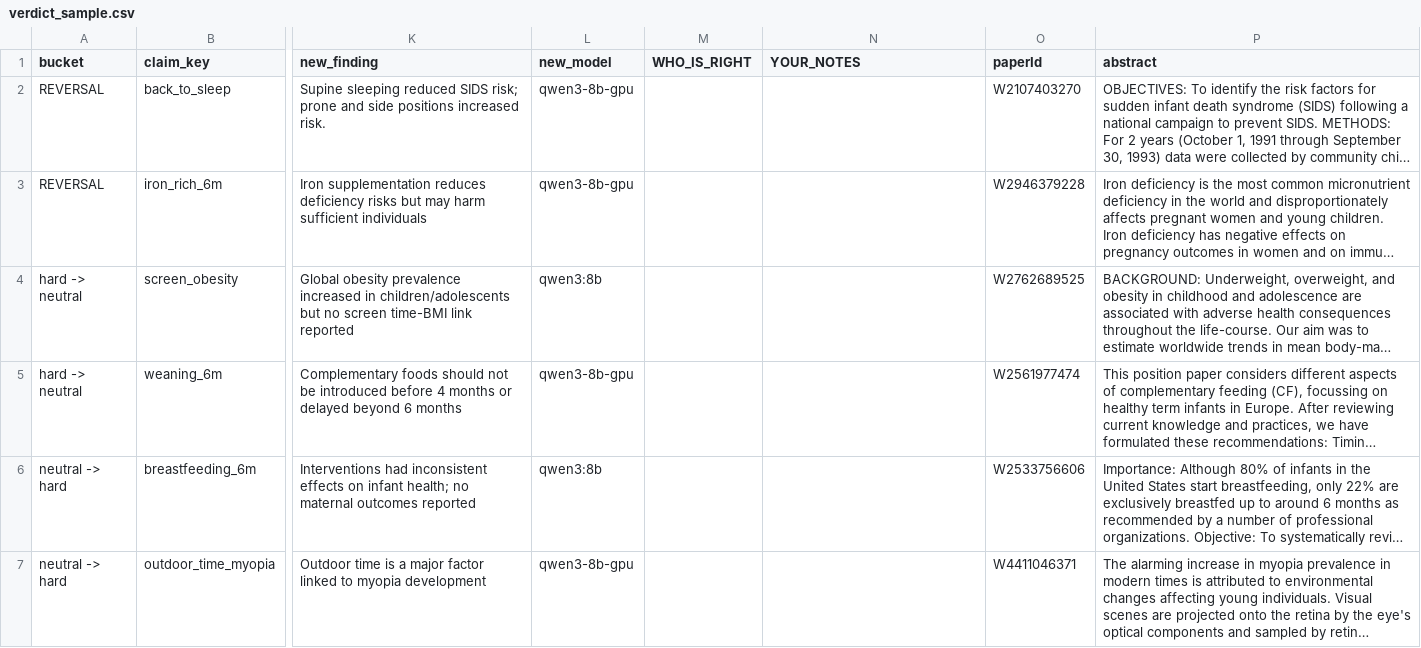
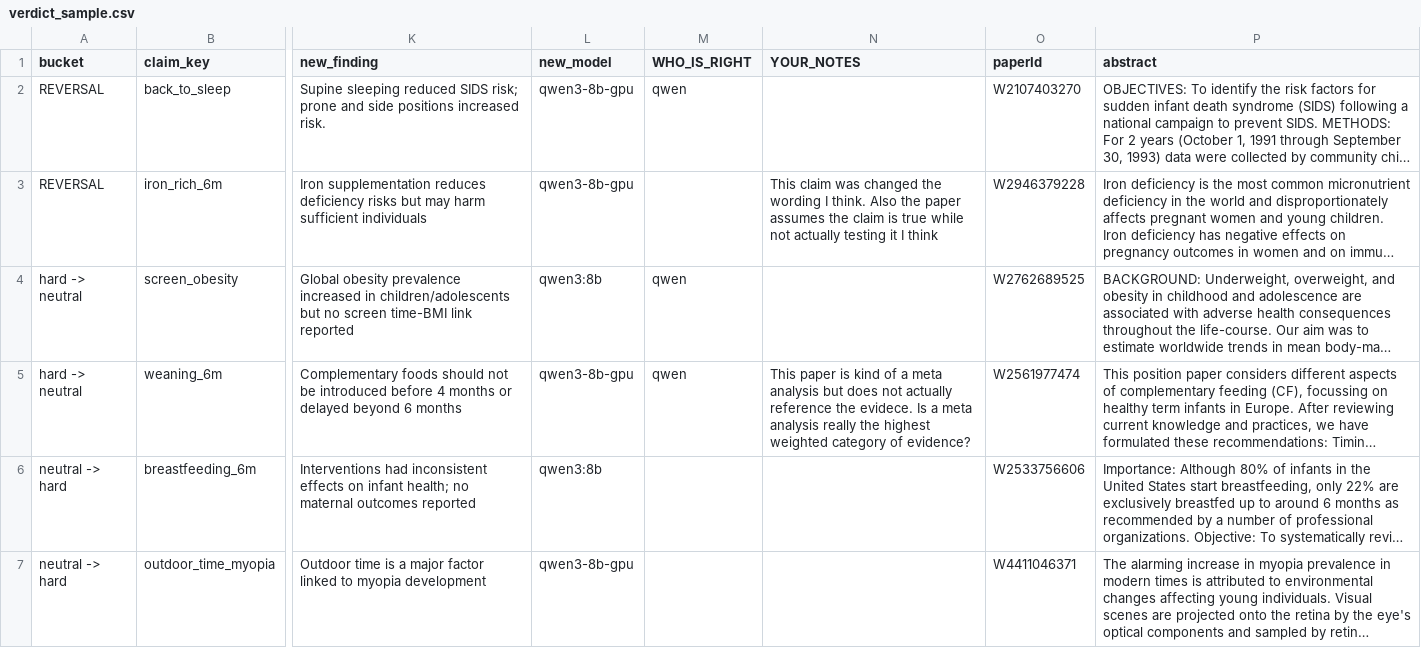
Before and after one commit to TomHirsch3000/mapo_baby_food, a CSV file: gold/verdict_sample.csv, drawn as a sheet; only a part is shown, gaps mark what is left out; long unchanged cells end in …; the diff names each change by its address in the sheet, - before the commit and + after, or states it on an @@ line.

```diff
--- a/gold/verdict_sample.csv
+++ b/gold/verdict_sample.csv
-M2 (WHO_IS_RIGHT): (empty)
+M2 (WHO_IS_RIGHT): qwen
-N3 (YOUR_NOTES): (empty)
+N3 (YOUR_NOTES): This claim was changed the wording I think. Also the paper assumes the claim is true while not actually testing it I think
-M4:M5 (WHO_IS_RIGHT): (empty)
+M4:M5 (WHO_IS_RIGHT): qwen
-N5 (YOUR_NOTES): (empty)
+N5 (YOUR_NOTES): This paper is kind of a meta analysis but does not actually reference the evidece. Is a meta analysis really the highest weighted category of evidence?
```
Also changed, not shown: 1 other file.
